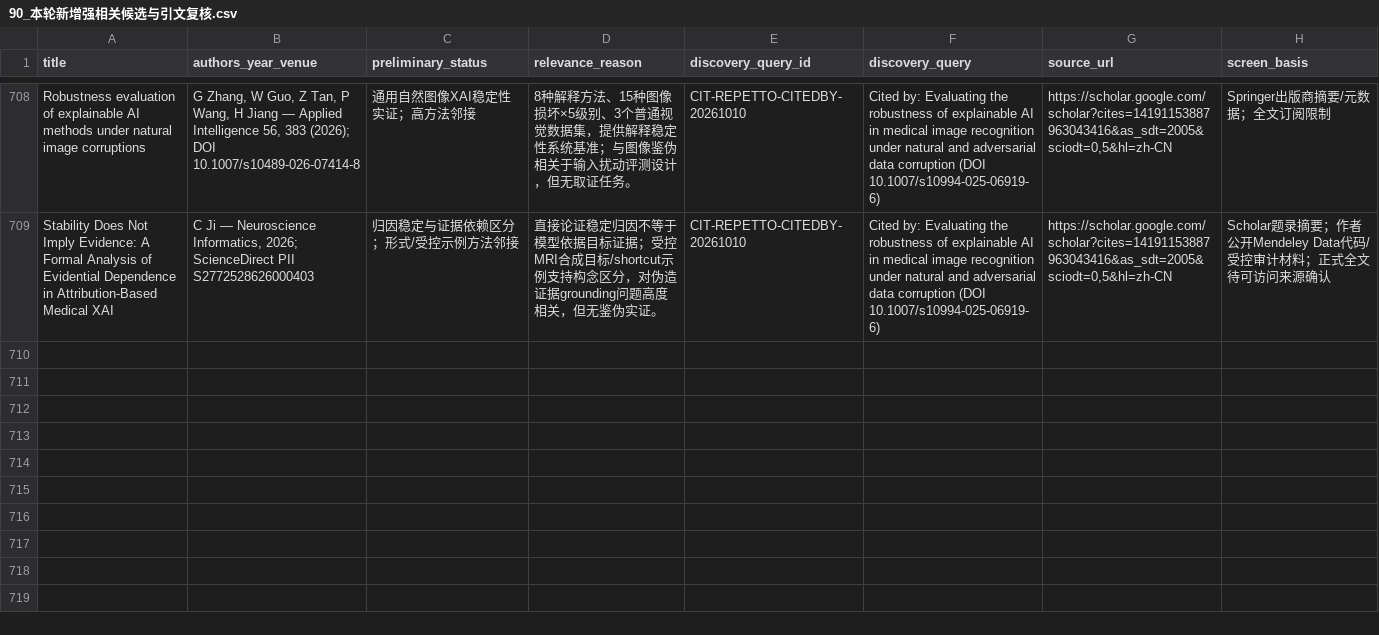
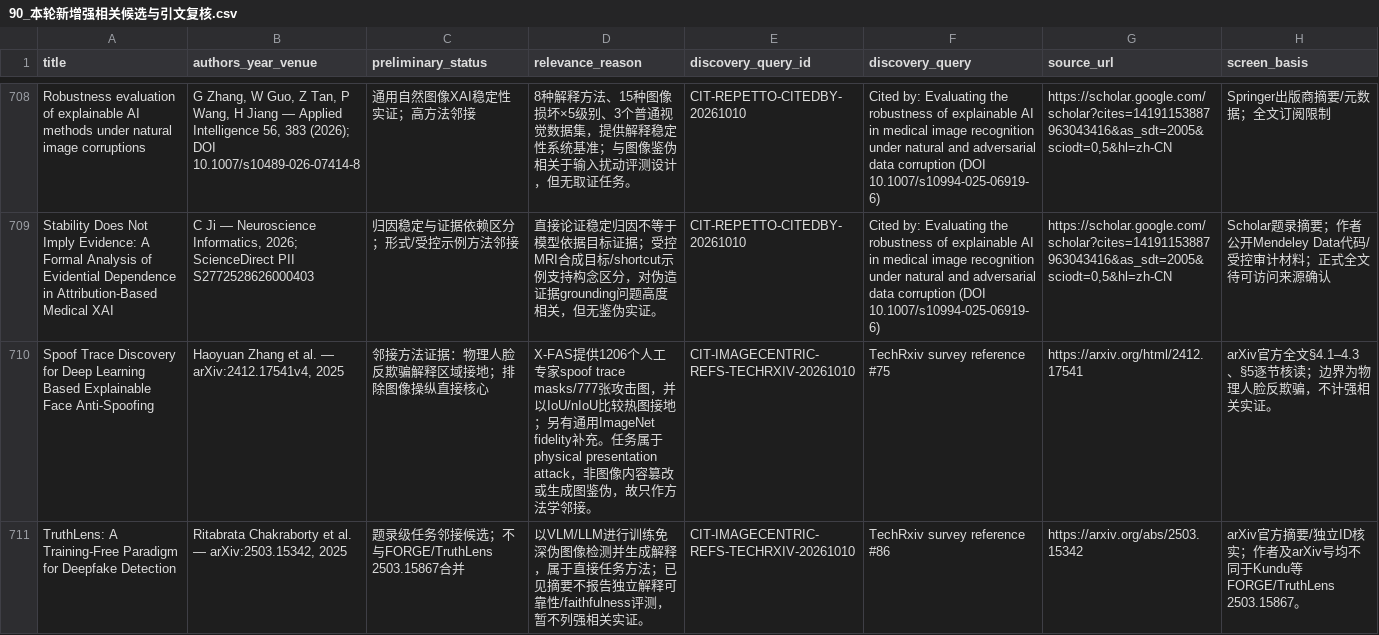
Before and after one commit to brodyZhao/my-research-project, a CSV file: outputs/图像鉴伪解释可靠性_重检_2026-10-05/90_本轮新增强相关候选与引文复核.csv, drawn as a sheet; only a part is shown, gaps mark what is left out; the diff names each change by its address in the sheet, - before the commit and + after, or states it on an @@ line.

```diff
--- a/outputs/图像鉴伪解释可靠性_重检_2026-10-05/90_本轮新增强相关候选与引文复核.csv
+++ b/outputs/图像鉴伪解释可靠性_重检_2026-10-05/90_本轮新增强相关候选与引文复核.csv
+row 710: Spoof Trace Discovery for Deep Learning Based Explainable Face Anti-Spoofing | Haoyuan Zhang et al. — arXiv:2412.17541v4, 2025 | 邻接方法证据：物理人脸反欺骗解释区域接地；排除图像操纵直接核心 | X-FAS提供1206个人工专家spoof trace masks/777张攻击图，并以IoU/nIoU比较热图接地；另有通用ImageNet fidelity补充。任务属于physical presentation attack，非图像内容篡改或生成图鉴伪，故只作方法学邻接。 | CIT-IMAGECENTRIC-REFS-TECHRXIV-20261010 | TechRxiv survey reference #75 | https://arxiv.org/html/2412.17541 | arXiv官方全文§4.1–4.3、§5逐节核读；边界为物理人脸反欺骗，不计强相关实证。
+row 711: TruthLens: A Training-Free Paradigm for Deepfake Detection | Ritabrata Chakraborty et al. — arXiv:2503.15342, 2025 | 题录级任务邻接候选；不与FORGE/TruthLens 2503.15867合并 | 以VLM/LLM进行训练免深伪图像检测并生成解释，属于直接任务方法；已见摘要不报告独立解释可靠性/faithfulness评测，暂不列强相关实证。 | CIT-IMAGECENTRIC-REFS-TECHRXIV-20261010 | TechRxiv survey reference #86 | https://arxiv.org/abs/2503.15342 | arXiv官方摘要/独立ID核实；作者及arXiv号均不同于Kundu等FORGE/TruthLens 2503.15867。
```
Also changed, not shown: outputs/图像鉴伪解释可靠性_重检_2026-10-05/172_强相关核心及邻接论文原文解释可靠性效度核读.csv, outputs/图像鉴伪解释可靠性_重检_2026-10-05/87_V2细查询子式实际试检状态.csv, 3 other files.
